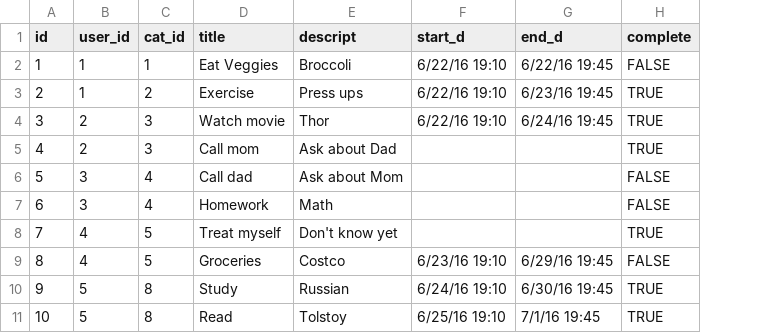
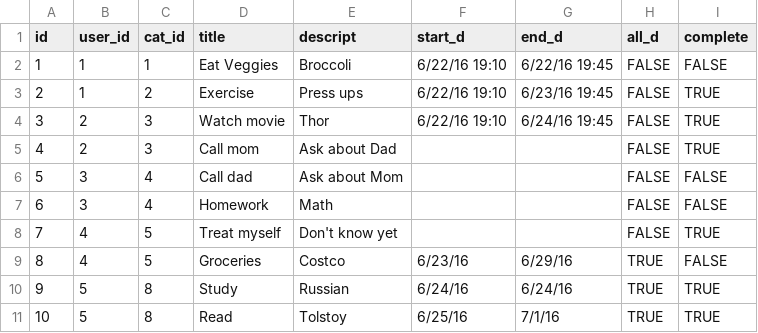
Before and after one commit to rpp34-boc-caspian/Puffin, a CSV file: db/todos.csv, drawn as a sheet; the diff names each change by its address in the sheet, - before the commit and + after, or states it on an @@ line.

```diff
--- a/db/todos.csv
+++ b/db/todos.csv
+column H (all_d), rows 2-11: FALSE | FALSE | FALSE | FALSE | FALSE | FALSE | FALSE | TRUE | TRUE | TRUE
-F9 (start_d): 6/23/16 19:10
+F9 (start_d): 6/23/16
-G9 (end_d): 6/29/16 19:45
+G9 (end_d): 6/29/16
-F10 (start_d): 6/24/16 19:10
+F10 (start_d): 6/24/16
-G10 (end_d): 6/30/16 19:45
+G10 (end_d): 6/24/16
-F11 (start_d): 6/25/16 19:10
+F11 (start_d): 6/25/16
-G11 (end_d): 7/1/16 19:45
+G11 (end_d): 7/1/16
```
Also changed, not shown: db/users.csv, 7 other files.
